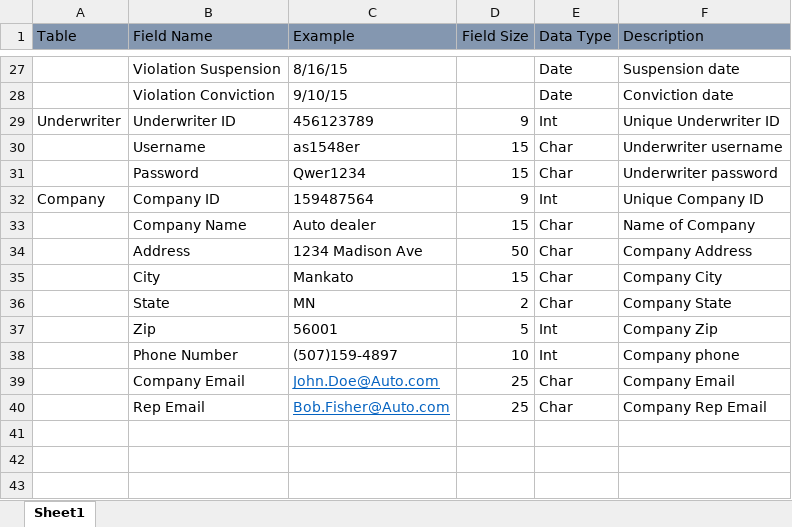
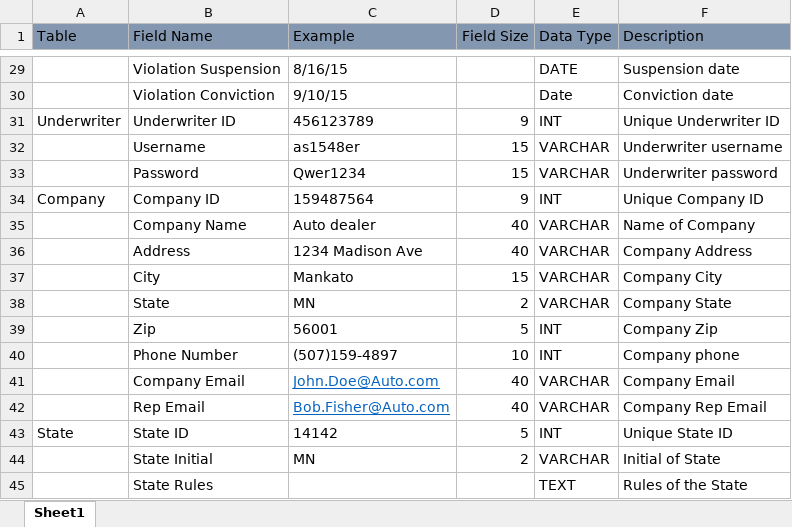
Before and after one commit to the-c-team/igotacinit380, an Excel workbook: Phase 2/2.0.Data_Dictionary.xlsx, sheet Sheet1, drawn as a sheet; only a part is shown, gaps mark what is left out; values as stored, in another font and other column widths than the file's, no borders; addresses are those after the commit; the diff covers the shown part only; the diff names each change by its address in the sheet, - before the commit and + after, or states it on an @@ line.

Commit message:
Updated
updated ERD and Data dictionary

```diff
--- a/Phase 2/2.0.Data_Dictionary.xlsx (sheet Sheet1)
+++ b/Phase 2/2.0.Data_Dictionary.xlsx (sheet Sheet1)
-E29 (Data Type): Date
+E29 (Data Type): DATE
-E31 (Data Type): Int
+E31 (Data Type): INT
-E32:E33 (Data Type): Char
+E32:E33 (Data Type): VARCHAR
-E34 (Data Type): Int
+E34 (Data Type): INT
-D35 (Field Size): 15
+D35 (Field Size): 40
-E35:E38 (Data Type): Char
+E35:E38 (Data Type): VARCHAR
-D36 (Field Size): 50
+D36 (Field Size): 40
-E39:E40 (Data Type): Int
+E39:E40 (Data Type): INT
-D41:D42 (Field Size): 25
+D41:D42 (Field Size): 40
-E41:E42 (Data Type): Char
+E41:E42 (Data Type): VARCHAR
+row 43: State | State ID | 14142 | 5 | INT | Unique State ID
+row 44:  | State Initial | MN | 2 | VARCHAR | Initial of State
+row 45:  | State Rules |  |  | TEXT | Rules of the State
```
Also changed, not shown: 3 added rows, 1 removed row and 29 edited cells elsewhere in this sheet, 1 other file.
